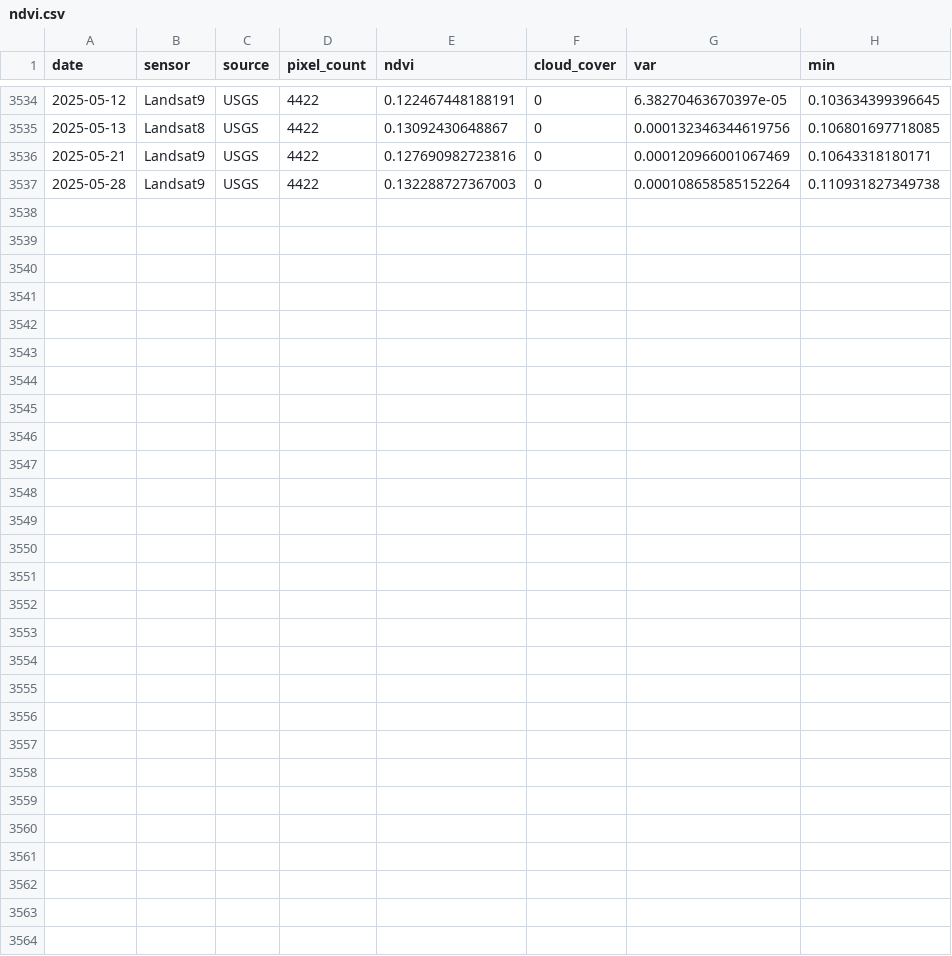
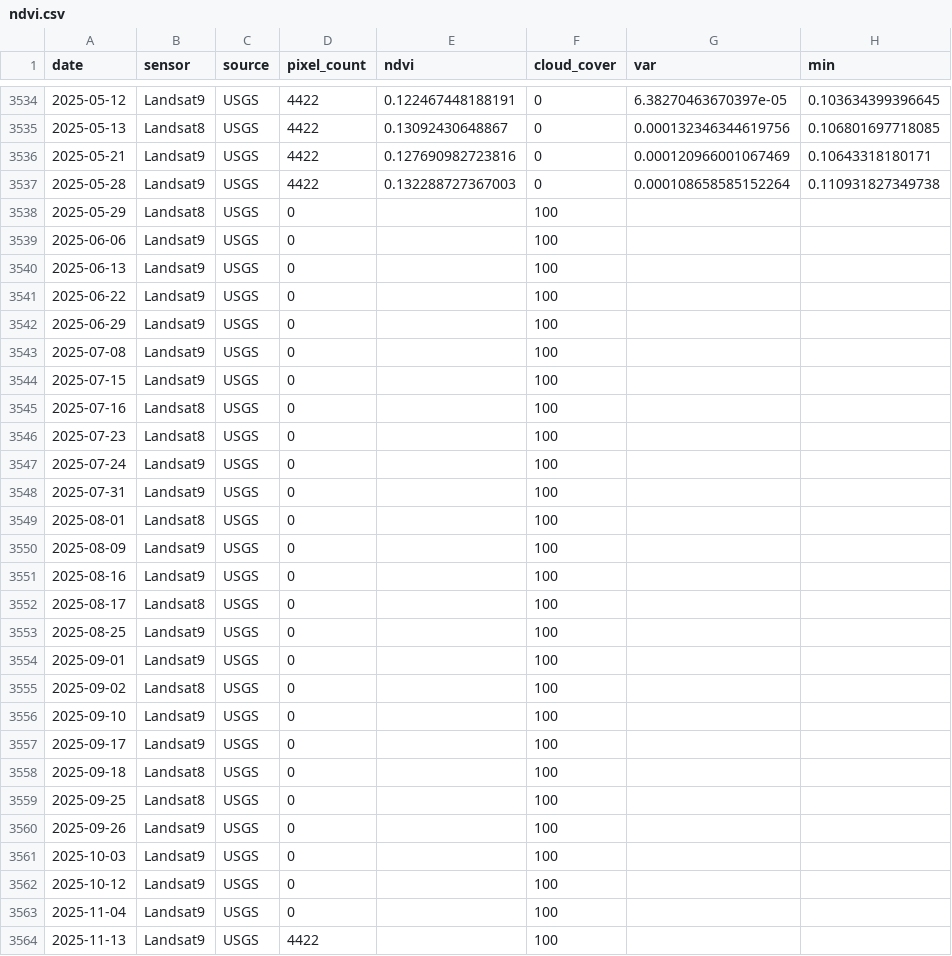
Before and after one commit to weecology/PortalData, a CSV file: NDVI/ndvi.csv, drawn as a sheet; only a part is shown, gaps mark what is left out; rows hold the shown columns only; the diff names each change by its address in the sheet, - before the commit and + after, or states it on an @@ line.

Commit message:
Revert "Remove bad NDVI data [minor] (#583)"
This reverts commit e403ac8aa6048e06987f1dd4faa0d1803d43fafb.

```diff
--- a/NDVI/ndvi.csv
+++ b/NDVI/ndvi.csv
+row 3538: 2025-05-29 | Landsat8 | USGS | 0 |  | 100
+row 3539: 2025-06-06 | Landsat9 | USGS | 0 |  | 100
+row 3540: 2025-06-13 | Landsat9 | USGS | 0 |  | 100
+row 3541: 2025-06-22 | Landsat9 | USGS | 0 |  | 100
+row 3542: 2025-06-29 | Landsat9 | USGS | 0 |  | 100
+row 3543: 2025-07-08 | Landsat9 | USGS | 0 |  | 100
+row 3544: 2025-07-15 | Landsat9 | USGS | 0 |  | 100
+row 3545: 2025-07-16 | Landsat8 | USGS | 0 |  | 100
+row 3546: 2025-07-23 | Landsat8 | USGS | 0 |  | 100
+row 3547: 2025-07-24 | Landsat9 | USGS | 0 |  | 100
+row 3548: 2025-07-31 | Landsat9 | USGS | 0 |  | 100
+row 3549: 2025-08-01 | Landsat8 | USGS | 0 |  | 100
+row 3550: 2025-08-09 | Landsat9 | USGS | 0 |  | 100
+row 3551: 2025-08-16 | Landsat9 | USGS | 0 |  | 100
+row 3552: 2025-08-17 | Landsat8 | USGS | 0 |  | 100
+row 3553: 2025-08-25 | Landsat9 | USGS | 0 |  | 100
+row 3554: 2025-09-01 | Landsat9 | USGS | 0 |  | 100
+row 3555: 2025-09-02 | Landsat8 | USGS | 0 |  | 100
+row 3556: 2025-09-10 | Landsat9 | USGS | 0 |  | 100
+row 3557: 2025-09-17 | Landsat9 | USGS | 0 |  | 100
+row 3558: 2025-09-18 | Landsat8 | USGS | 0 |  | 100
+row 3559: 2025-09-25 | Landsat8 | USGS | 0 |  | 100
+row 3560: 2025-09-26 | Landsat9 | USGS | 0 |  | 100
+row 3561: 2025-10-03 | Landsat9 | USGS | 0 |  | 100
+row 3562: 2025-10-12 | Landsat9 | USGS | 0 |  | 100
+row 3563: 2025-11-04 | Landsat9 | USGS | 0 |  | 100
+row 3564: 2025-11-13 | Landsat9 | USGS | 4422 |  | 100
```
Also changed, not shown: 1 other file.
